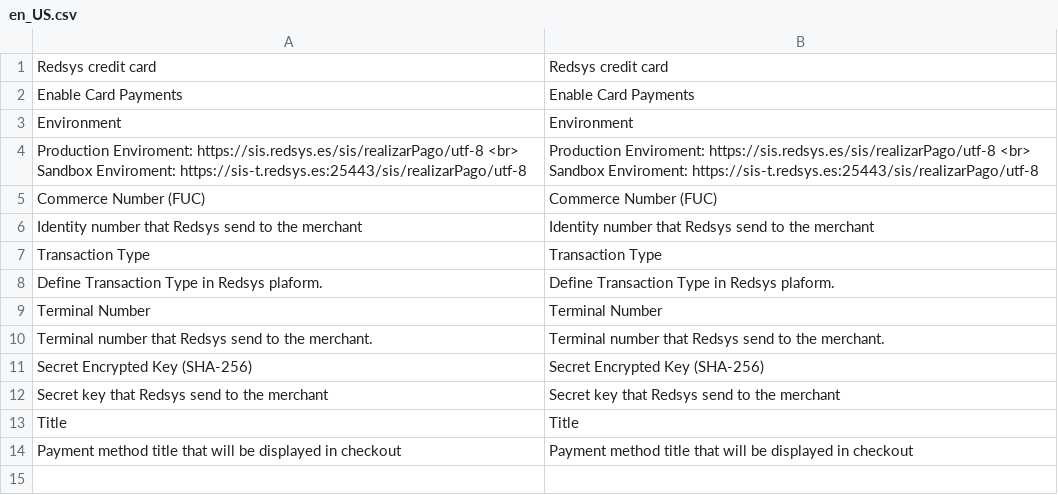
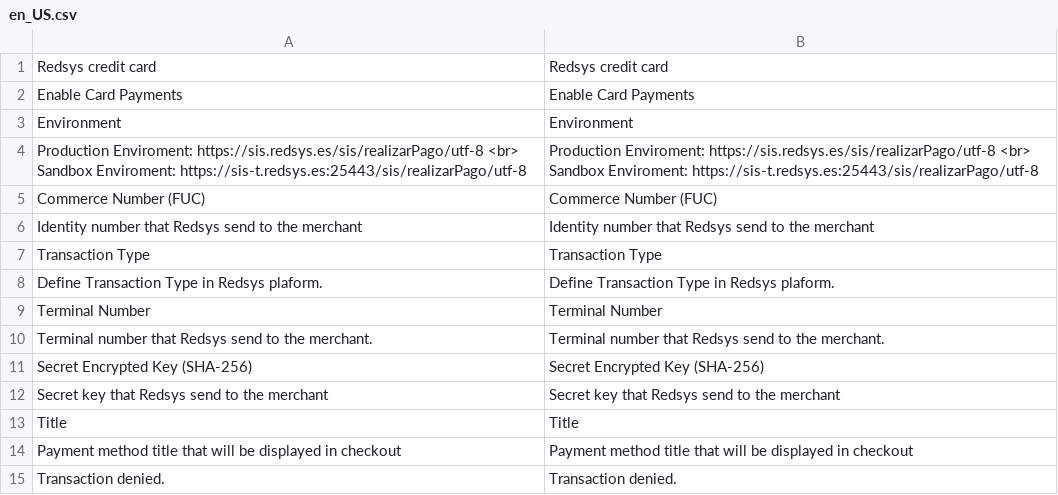
Before and after one commit to oriolauge/magento2-redsys, a CSV file: i18n/en_US.csv, drawn as a sheet; the diff names each change by its address in the sheet, - before the commit and + after, or states it on an @@ line.

```diff
--- a/i18n/en_US.csv
+++ b/i18n/en_US.csv
+row 15: Transaction denied. | Transaction denied.
```
Also changed, not shown: 6 other files.
